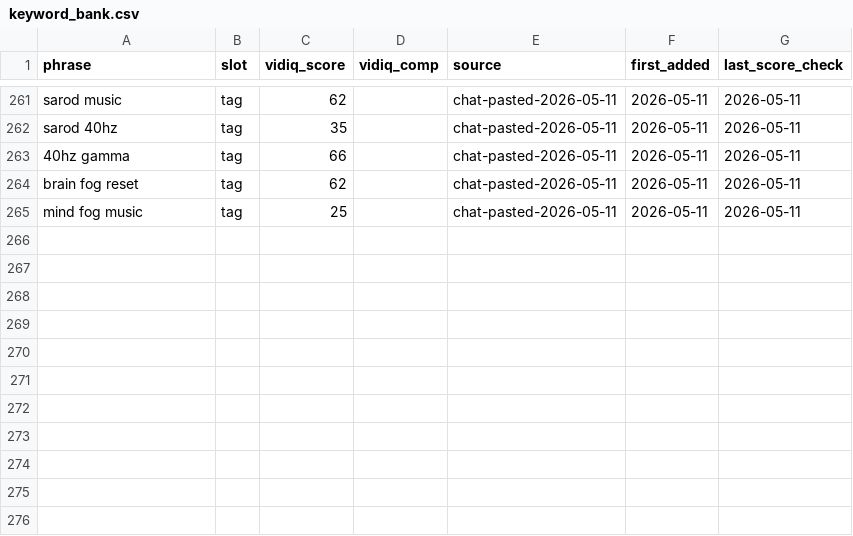
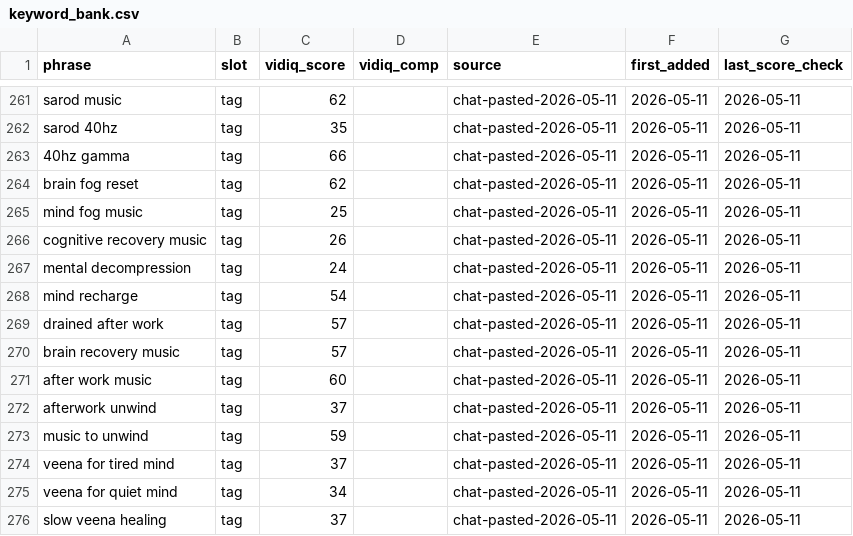
Before and after one commit to vini0894/raga-focus-dashboard, a CSV file: data/keyword_bank.csv, drawn as a sheet; only a part is shown, gaps mark what is left out; the diff names each change by its address in the sheet, - before the commit and + after, or states it on an @@ line.

```diff
--- a/data/keyword_bank.csv
+++ b/data/keyword_bank.csv
+row 266: cognitive recovery music | tag | 26 |  | chat-pasted-2026-05-11 | 2026-05-11 | 2026-05-11
+row 267: mental decompression | tag | 24 |  | chat-pasted-2026-05-11 | 2026-05-11 | 2026-05-11
+row 268: mind recharge | tag | 54 |  | chat-pasted-2026-05-11 | 2026-05-11 | 2026-05-11
+row 269: drained after work | tag | 57 |  | chat-pasted-2026-05-11 | 2026-05-11 | 2026-05-11
+row 270: brain recovery music | tag | 57 |  | chat-pasted-2026-05-11 | 2026-05-11 | 2026-05-11
+row 271: after work music | tag | 60 |  | chat-pasted-2026-05-11 | 2026-05-11 | 2026-05-11
+row 272: afterwork unwind | tag | 37 |  | chat-pasted-2026-05-11 | 2026-05-11 | 2026-05-11
+row 273: music to unwind | tag | 59 |  | chat-pasted-2026-05-11 | 2026-05-11 | 2026-05-11
+row 274: veena for tired mind | tag | 37 |  | chat-pasted-2026-05-11 | 2026-05-11 | 2026-05-11
+row 275: veena for quiet mind | tag | 34 |  | chat-pasted-2026-05-11 | 2026-05-11 | 2026-05-11
+row 276: slow veena healing | tag | 37 |  | chat-pasted-2026-05-11 | 2026-05-11 | 2026-05-11
```
Also changed, not shown: 3 other files.
